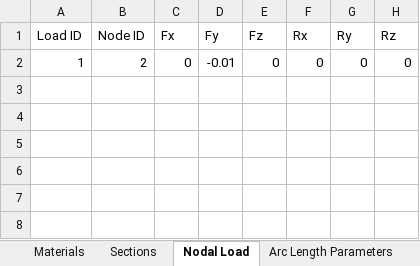
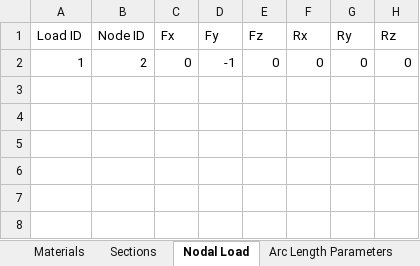
Before and after one commit to salihdenizunal/analysis-engine-3d, an Excel workbook: Input/Inputs.xlsx, sheet Nodal Load, drawn as a sheet; only a part is shown; values as stored, in another font and other column widths than the file's, no borders; charts and pictures not drawn; the diff names each change by its address in the sheet, - before the commit and + after, or states it on an @@ line.

```diff
--- a/Input/Inputs.xlsx (sheet Nodal Load)
+++ b/Input/Inputs.xlsx (sheet Nodal Load)
-D2 (Fy): -0.01
+D2 (Fy): -1
```
Also changed, not shown: sheet Supports, sheet Nonlinear Line Elements, sheet Coordinates, sheet Sections, sheet Arc Length Parameters, sheet Materials.
